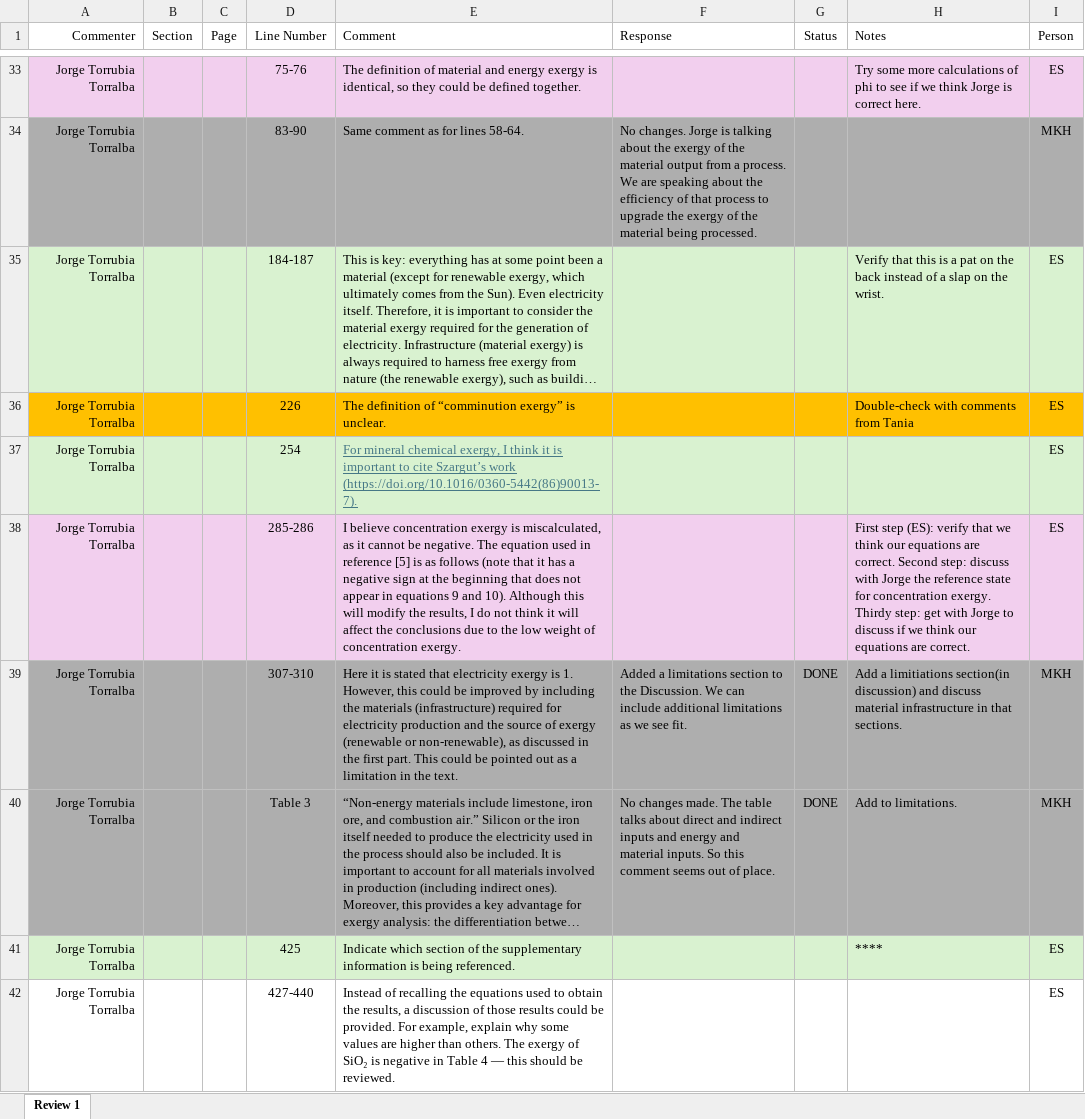
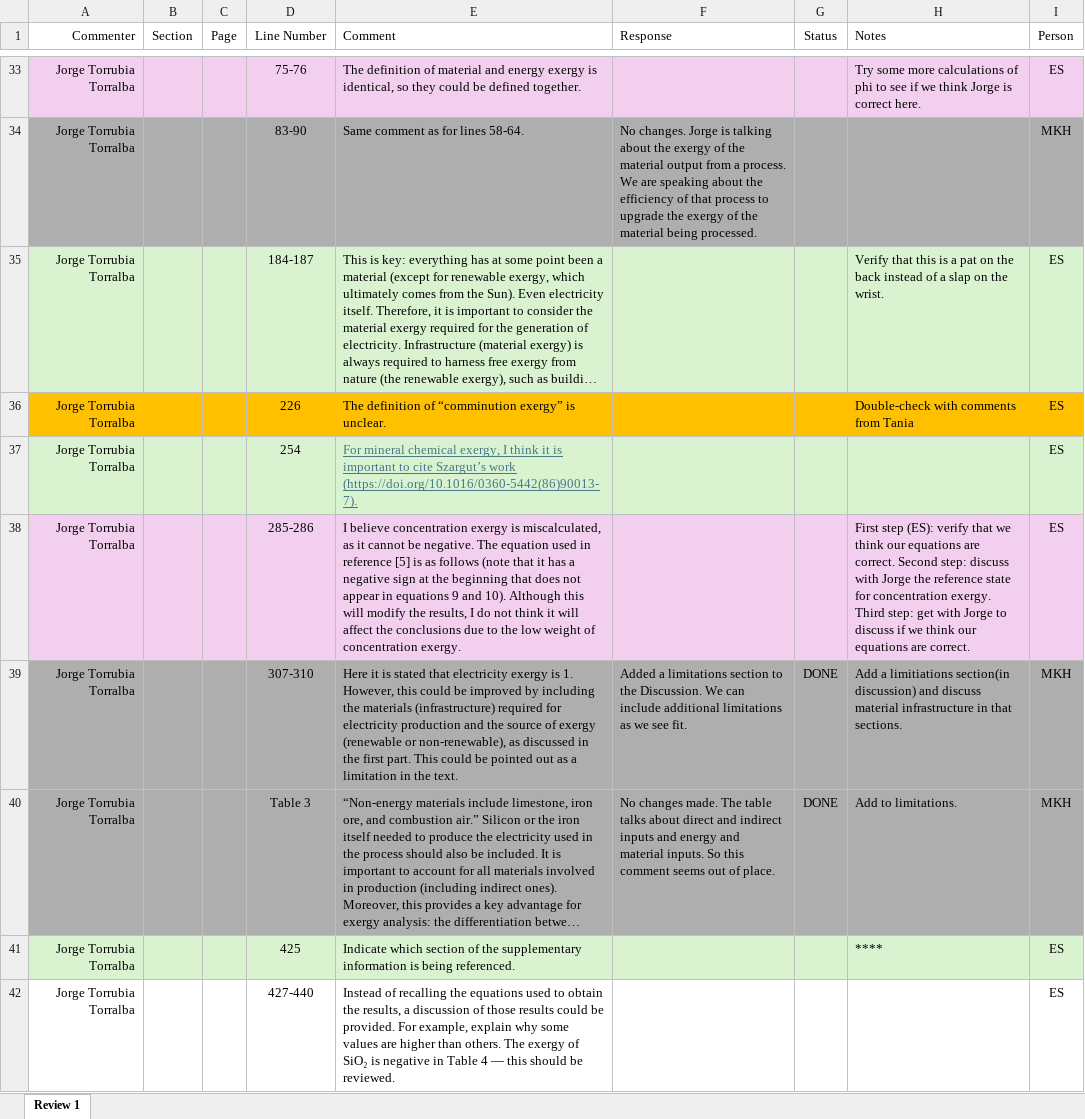
Before and after one commit to MatthewHeun/MaterialExergyPaper2025, an Excel workbook: Submissions/2-Comments from internal reviewers/Comments_1.xlsx, sheet Review 1, drawn as a sheet; only a part is shown, gaps mark what is left out; long unchanged cells end in …; values as stored, in another font and other column widths than the file's, no borders; charts and pictures not drawn; the diff covers the shown part only; the diff names each change by its address in the sheet, - before the commit and + after, or states it on an @@ line.

Commit message:
Working on Jorge's comments about concentration exergy

```diff
--- a/Submissions/2-Comments from internal reviewers/Comments_1.xlsx (sheet Review 1)
+++ b/Submissions/2-Comments from internal reviewers/Comments_1.xlsx (sheet Review 1)
-H38 (Notes): …concentration exergy. Thirdy step: get…
+H38 (Notes): …concentration exergy. Third step: get…
```
Also changed, not shown: 6 edited cells and cell formats elsewhere in this sheet, 1 other file.
